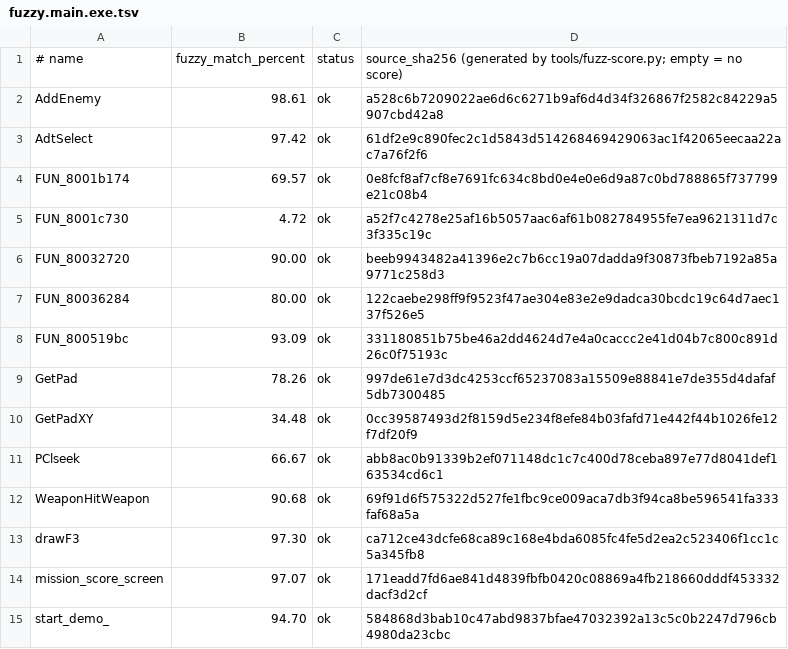
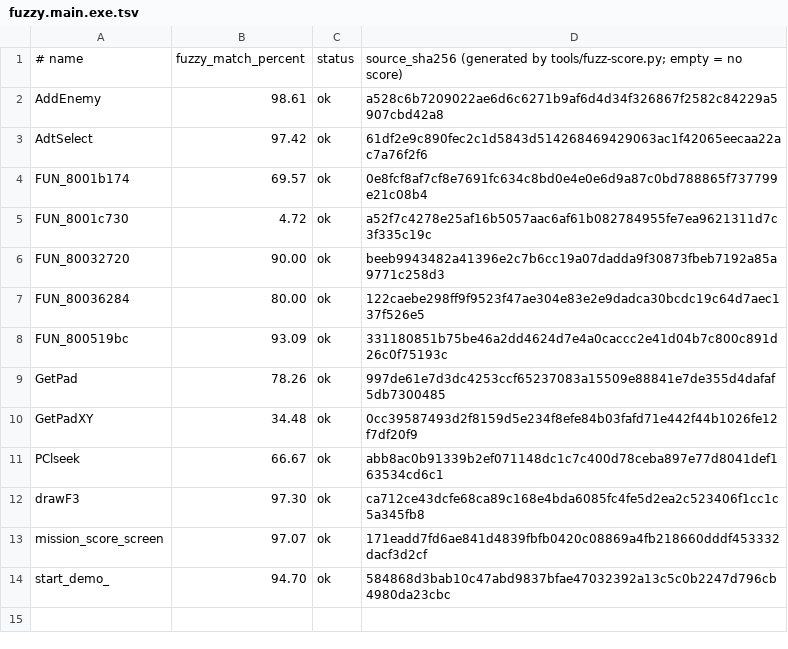
Before and after one commit to pj7778/tenchu-decomp, a TSV file: config/fuzzy.main.exe.tsv, drawn as a sheet.

```diff
--- a/config/fuzzy.main.exe.tsv
+++ b/config/fuzzy.main.exe.tsv
@@ -11,3 +11,2 @@ GetPadXY	34.48	ok	0cc39587493d2f8159d5e234f8efe84b03fafd71e442f44b1026fe12f7df20
 PClseek	66.67	ok	abb8ac0b91339b2ef071148dc1c7c400d78ceba897e77d8041def163534cd6c1
-WeaponHitWeapon	90.68	ok	69f91d6f575322d527fe1fbc9ce009aca7db3f94ca8be596541fa333faf68a5a
 drawF3	97.30	ok	ca712ce43dcfe68ca89c168e4bda6085fc4fe5d2ea2c523406f1cc1c5a345fb8
```
Also changed, not shown: 1 other file.
